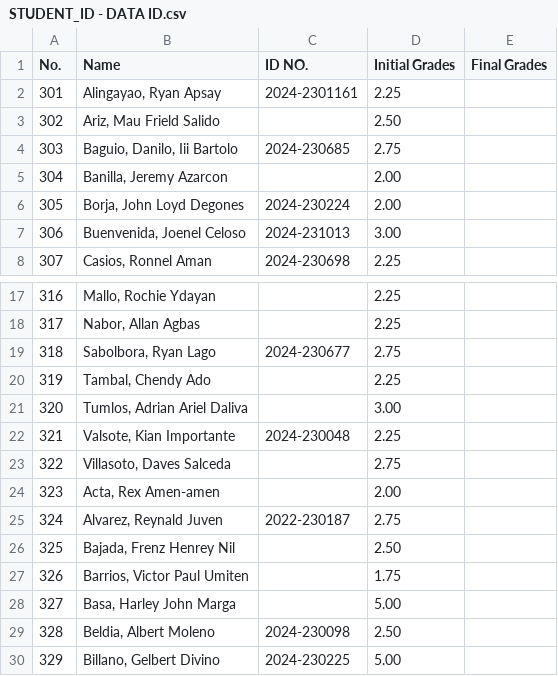
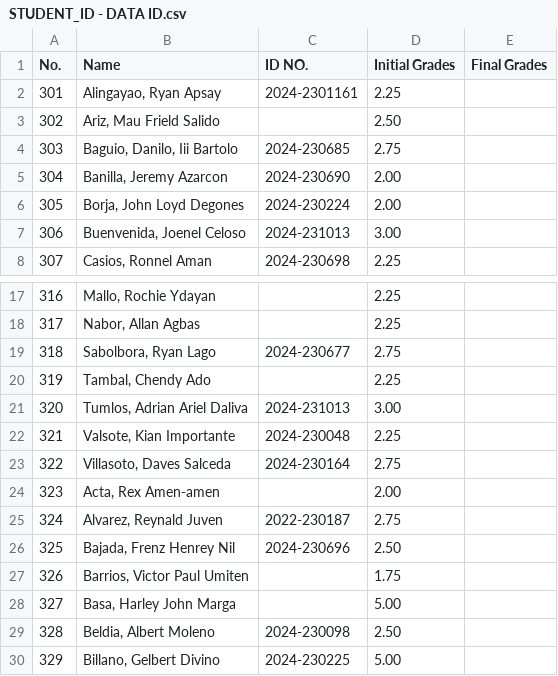
Before and after one commit to lemueldiergos/grades, a CSV file: STUDENT_ID - DATA ID.csv, drawn as a sheet; only a part is shown, gaps mark what is left out.

Commit message:
add

```diff
--- a/STUDENT_ID - DATA ID.csv
+++ b/STUDENT_ID - DATA ID.csv
@@ -4,3 +4,3 @@ No.,Name,ID NO.,Initial Grades,Final Grades
 303,"Baguio, Danilo, Iii Bartolo",2024-230685,2.75,
-304,"Banilla, Jeremy Azarcon",,2.00,
+304,"Banilla, Jeremy Azarcon",2024-230690,2.00,
 305,"Borja, John Loyd Degones",2024-230224,2.00,
@@ -20,8 +20,8 @@ No.,Name,ID NO.,Initial Grades,Final Grades
 319,"Tambal, Chendy Ado",,2.25,
-320,"Tumlos, Adrian Ariel Daliva",,3.00,
+320,"Tumlos, Adrian Ariel Daliva",2024-231013,3.00,
 321,"Valsote, Kian Importante",2024-230048,2.25,
-322,"Villasoto, Daves Salceda",,2.75,
+322,"Villasoto, Daves Salceda",2024-230164,2.75,
 323,"Acta, Rex Amen-amen",,2.00,
 324,"Alvarez, Reynald Juven",2022-230187,2.75,
-325,"Bajada, Frenz Henrey Nil",,2.50,
+325,"Bajada, Frenz Henrey Nil",2024-230696,2.50,
 326,"Barrios, Victor Paul Umiten",,1.75,
```
